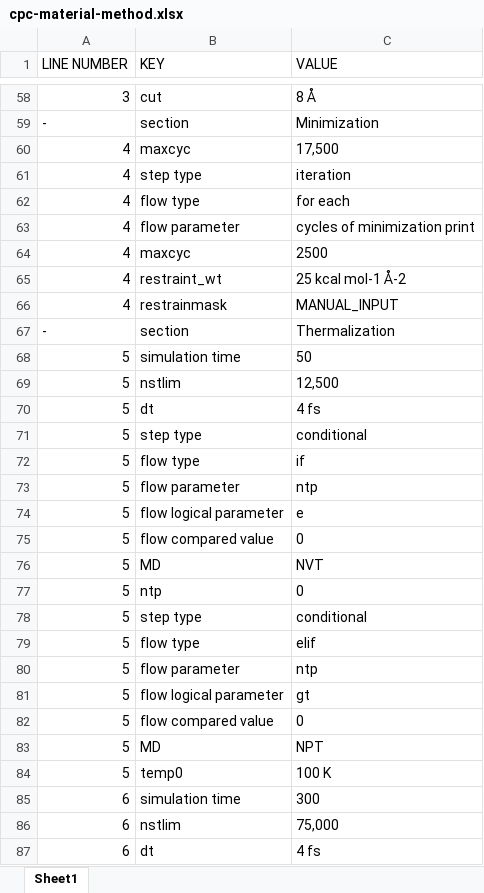
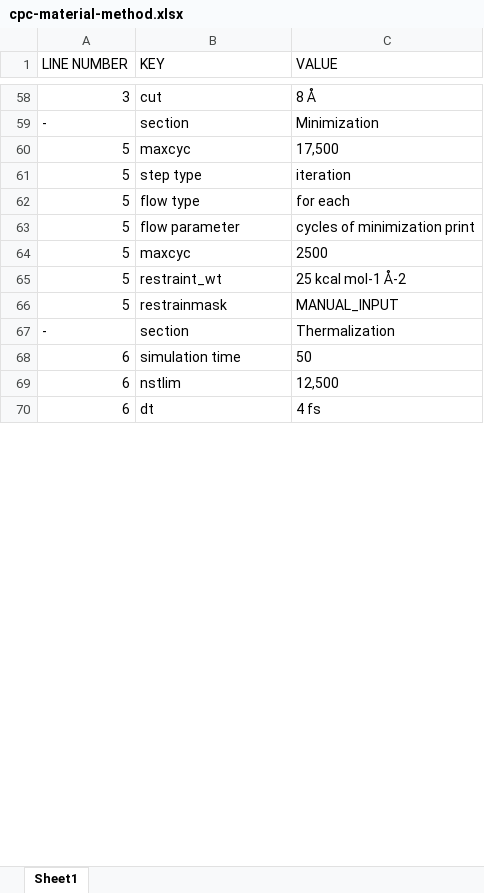
Before and after one commit to CPCLab/lister, an Excel workbook: output/cpc-material-method.xlsx, sheet Sheet1, drawn as a sheet; only a part is shown, gaps mark what is left out; values as stored, in another font and other column widths than the file's, no borders; removed rows and columns are numbered as before the commit, all else as after; the diff covers the shown part only; the diff names each change by its address in the sheet, - before the commit and + after, or states it on an @@ line.

```diff
--- a/output/cpc-material-method.xlsx (sheet Sheet1)
+++ b/output/cpc-material-method.xlsx (sheet Sheet1)
-A60:A66 (LINE NUMBER): 4
+A60:A66 (LINE NUMBER): 5
-row 68: 5 | simulation time | 50
-row 69: 5 | nstlim | 12,500
-row 70: 5 | dt | 4 fs
-row 71: 5 | step type | conditional
-row 72: 5 | flow type | if
-row 73: 5 | flow parameter | ntp
-row 74: 5 | flow logical parameter | e
-row 75: 5 | flow compared value | 0
-row 76: 5 | MD | NVT
-row 77: 5 | ntp | 0
-row 78: 5 | step type | conditional
-row 79: 5 | flow type | elif
-row 80: 5 | flow parameter | ntp
-row 81: 5 | flow logical parameter | gt
-row 82: 5 | flow compared value | 0
-row 83: 5 | MD | NPT
-row 84: 5 | temp0 | 100 K
-C68 (VALUE): 300
+C68 (VALUE): 50
-C69 (VALUE): 75,000
+C69 (VALUE): 12,500
```
Also changed, not shown: 33 added rows, 16 removed rows, 1 moved row and 13 edited cells elsewhere in this sheet, 2 other files.
